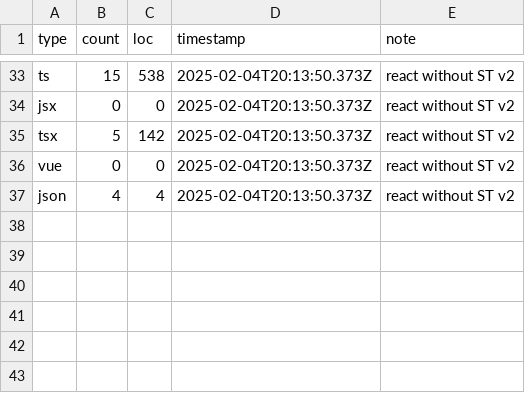
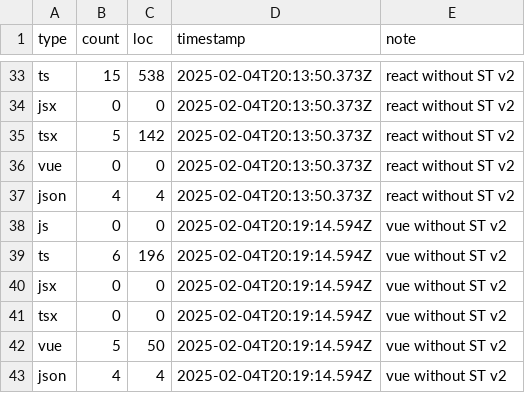
Before and after one commit to s0h311/strict-transitions-benchmark, a CSV file: scripts/report.csv, drawn as a sheet; only a part is shown, gaps mark what is left out.

```diff
--- a/scripts/report.csv
+++ b/scripts/report.csv
@@ -37 +37,7 @@ vue,0,0,2025-02-04T20:13:50.373Z,react without ST v2
 json,4,4,2025-02-04T20:13:50.373Z,react without ST v2
+js,0,0,2025-02-04T20:19:14.594Z,vue without ST v2
+ts,6,196,2025-02-04T20:19:14.594Z,vue without ST v2
+jsx,0,0,2025-02-04T20:19:14.594Z,vue without ST v2
+tsx,0,0,2025-02-04T20:19:14.594Z,vue without ST v2
+vue,5,50,2025-02-04T20:19:14.594Z,vue without ST v2
+json,4,4,2025-02-04T20:19:14.594Z,vue without ST v2
```
Also changed, not shown: 22 other files.
